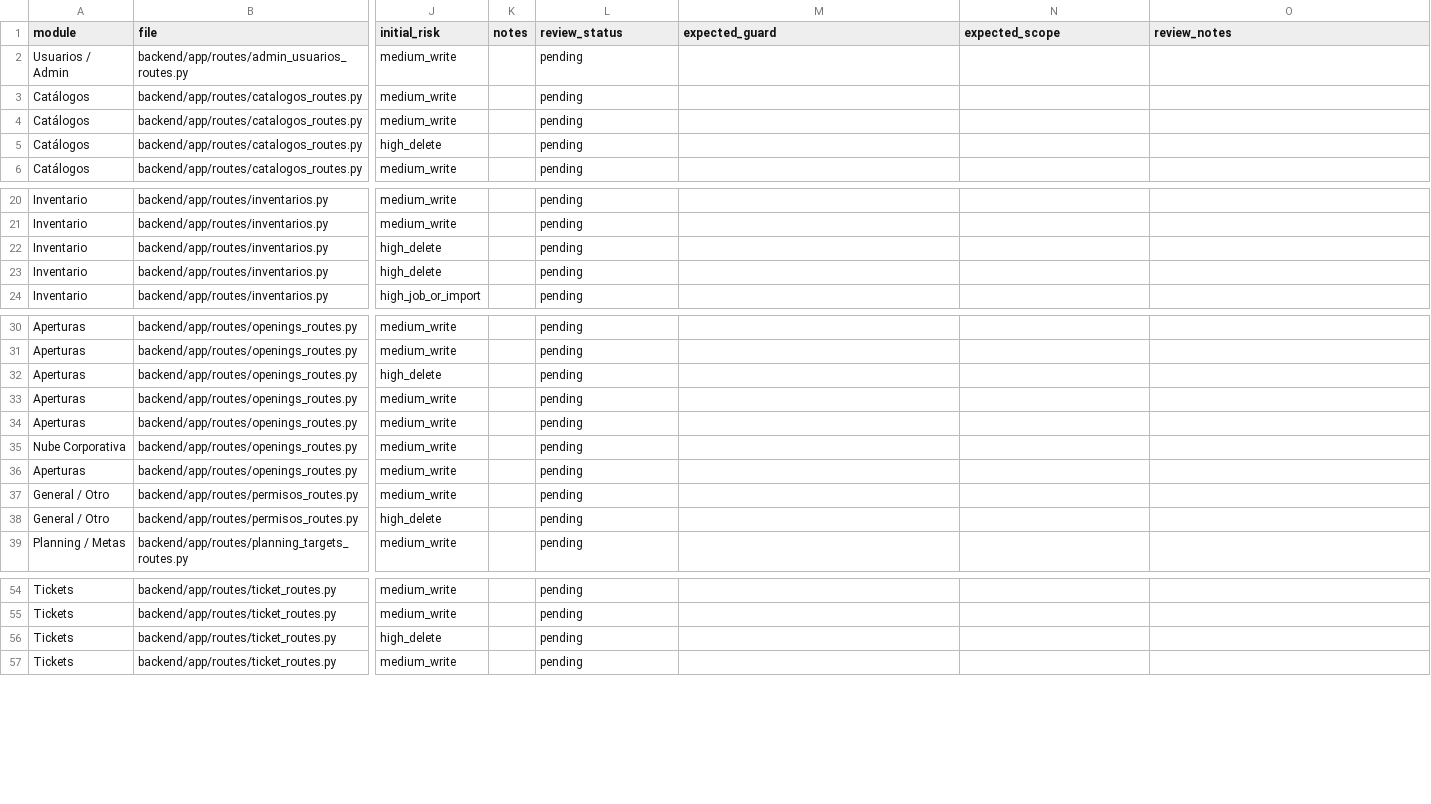
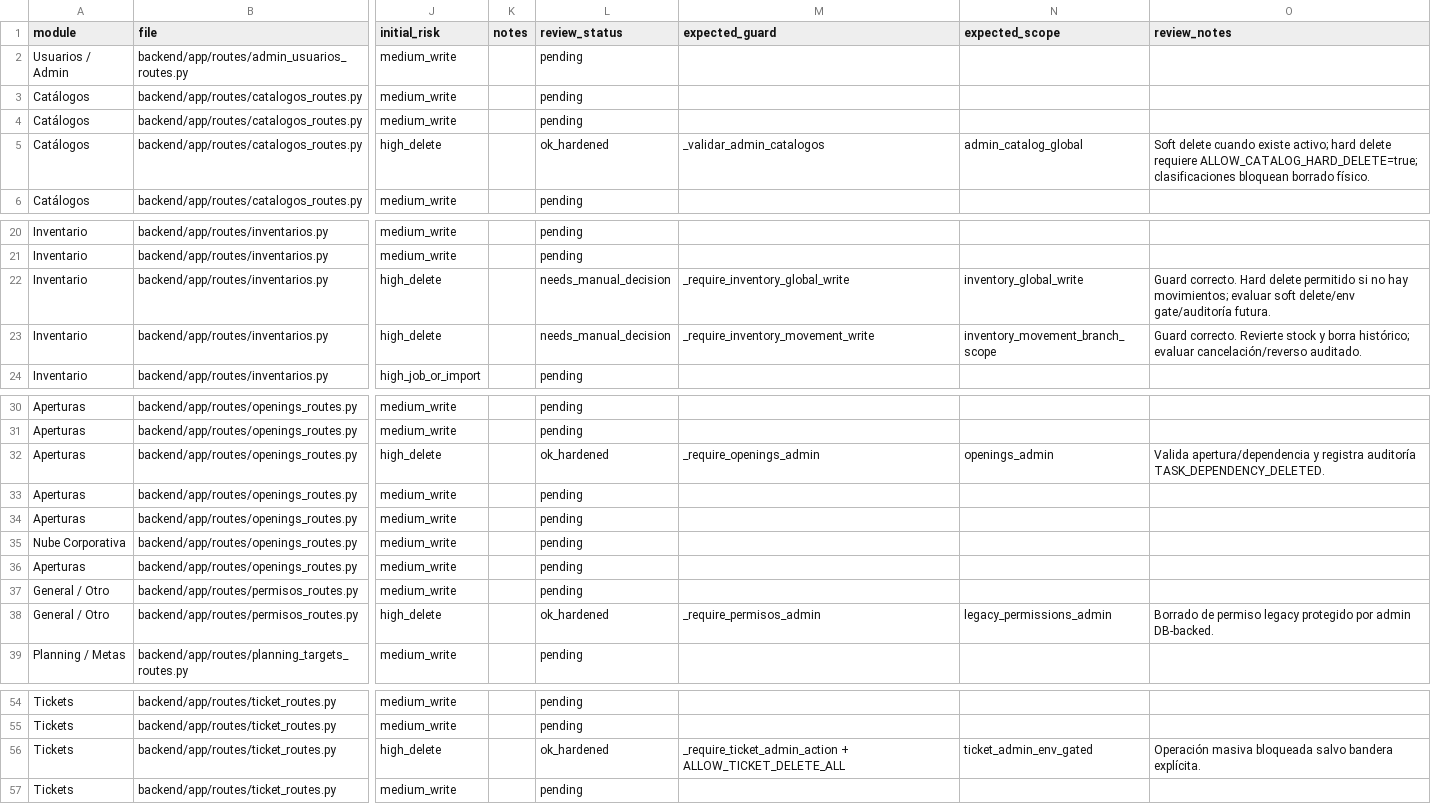
Before and after one commit to VladRoJa/sistematicketsultra, a CSV file: docs/security/permissions_high_risk_routes_review.csv, drawn as a sheet; only a part is shown, gaps mark what is left out; the diff covers the shown part only; the diff names each change by its address in the sheet, - before the commit and + after, or states it on an @@ line.

Commit message:
Review high delete permission routes

```diff
--- a/docs/security/permissions_high_risk_routes_review.csv
+++ b/docs/security/permissions_high_risk_routes_review.csv
-L5 (review_status): pending
+L5 (review_status): ok_hardened
-M5 (expected_guard): (empty)
+M5 (expected_guard): _validar_admin_catalogos
-N5 (expected_scope): (empty)
+N5 (expected_scope): admin_catalog_global
-O5 (review_notes): (empty)
+O5 (review_notes): Soft delete cuando existe activo; hard delete requiere ALLOW_CATALOG_HARD_DELETE=true; clasificaciones bloquean borrado físico.
-L22:L23 (review_status): pending
+L22:L23 (review_status): needs_manual_decision
-M22 (expected_guard): (empty)
+M22 (expected_guard): _require_inventory_global_write
-N22 (expected_scope): (empty)
+N22 (expected_scope): inventory_global_write
-O22 (review_notes): (empty)
+O22 (review_notes): Guard correcto. Hard delete permitido si no hay movimientos; evaluar soft delete/env gate/auditoría futura.
-M23 (expected_guard): (empty)
+M23 (expected_guard): _require_inventory_movement_write
-N23 (expected_scope): (empty)
+N23 (expected_scope): inventory_movement_branch_scope
-O23 (review_notes): (empty)
+O23 (review_notes): Guard correcto. Revierte stock y borra histórico; evaluar cancelación/reverso auditado.
-L32 (review_status): pending
+L32 (review_status): ok_hardened
-M32 (expected_guard): (empty)
+M32 (expected_guard): _require_openings_admin
-N32 (expected_scope): (empty)
+N32 (expected_scope): openings_admin
-O32 (review_notes): (empty)
+O32 (review_notes): Valida apertura/dependencia y registra auditoría TASK_DEPENDENCY_DELETED.
-L38 (review_status): pending
+L38 (review_status): ok_hardened
-M38 (expected_guard): (empty)
+M38 (expected_guard): _require_permisos_admin
-N38 (expected_scope): (empty)
+N38 (expected_scope): legacy_permissions_admin
-O38 (review_notes): (empty)
+O38 (review_notes): Borrado de permiso legacy protegido por admin DB-backed.
-L56 (review_status): pending
+L56 (review_status): ok_hardened
-M56 (expected_guard): (empty)
+M56 (expected_guard): _require_ticket_admin_action + ALLOW_TICKET_DELETE_ALL
-N56 (expected_scope): (empty)
+N56 (expected_scope): ticket_admin_env_gated
-O56 (review_notes): (empty)
+O56 (review_notes): Operación masiva bloqueada salvo bandera explícita.
```
Also changed, not shown: 4 edited cells elsewhere in this file, 1 other file.
